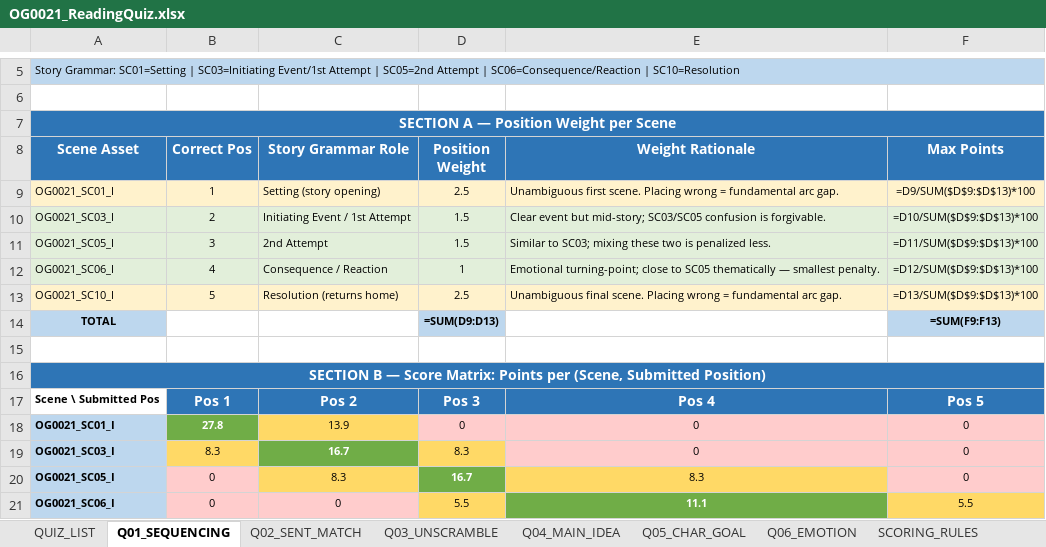
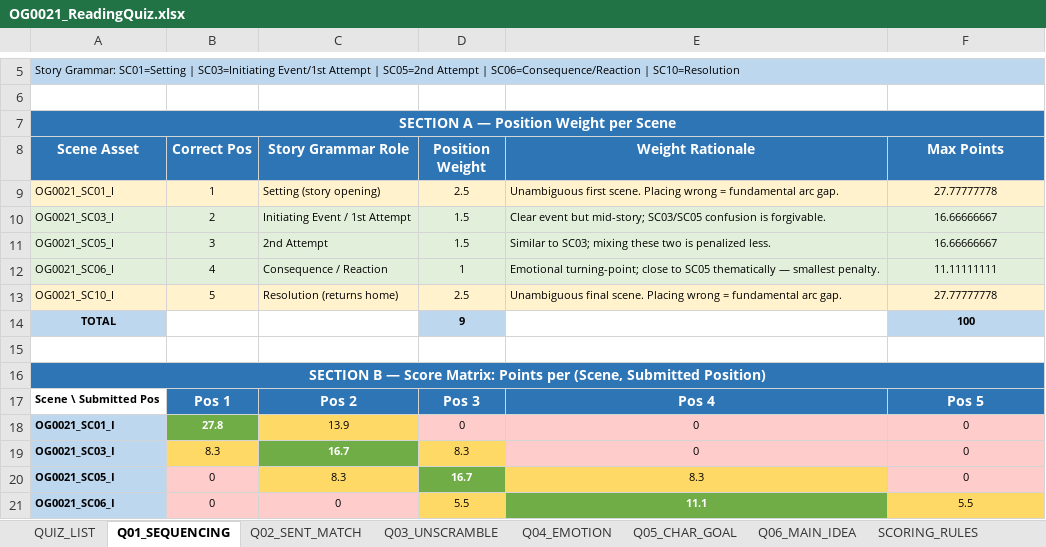
Before and after one commit to chbnglee/reading-quiz, an Excel workbook: OG0021/OG0021_ReadingQuiz.xlsx, sheet Q01_SEQUENCING, drawn as a sheet; only a part is shown, gaps mark what is left out; values as stored, in another font and other column widths than the file's, no borders; formulas without a stored value are shown as written; the diff names each change by its address in the sheet, - before the commit and + after, or states it on an @@ line.

```diff
--- a/OG0021/OG0021_ReadingQuiz.xlsx (sheet Q01_SEQUENCING)
+++ b/OG0021/OG0021_ReadingQuiz.xlsx (sheet Q01_SEQUENCING)
-sheet tab: Q04_MAIN_IDEA
+sheet tab: Q06_MAIN_IDEA
-sheet tab: Q06_EMOTION
+sheet tab: Q04_EMOTION
@@ sheet tab order changed: QUIZ_LIST | Q01_SEQUENCING | Q02_SENT_MATCH | Q03_UNSCRAMBLE | Q04_EMOTION | Q05_CHAR_GOAL | Q06_MAIN_IDEA | SCORING_RULES @@
-F9 (Max Points): =D9/SUM($D$9:$D$13)*100
+F9 (Max Points): 27.77777778
-F10 (Max Points): =D10/SUM($D$9:$D$13)*100
+F10 (Max Points): 16.66666667
-F11 (Max Points): =D11/SUM($D$9:$D$13)*100
+F11 (Max Points): 16.66666667
-F12 (Max Points): =D12/SUM($D$9:$D$13)*100
+F12 (Max Points): 11.11111111
-F13 (Max Points): =D13/SUM($D$9:$D$13)*100
+F13 (Max Points): 27.77777778
-D14 (Position Weight): =SUM(D9:D13)
+D14 (Position Weight): 9
-F14 (Max Points): =SUM(F9:F13)
+F14 (Max Points): 100
```
Also changed, not shown: sheet QUIZ_LIST, sheet Q03_UNSCRAMBLE, sheet Q06_MAIN_IDEA, sheet Q04_EMOTION, OG0005/OG0005_ReadingQuiz.xlsx.
